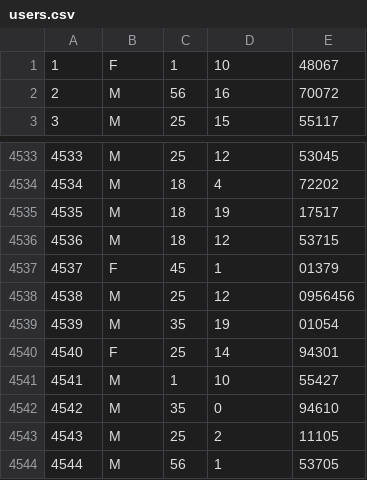
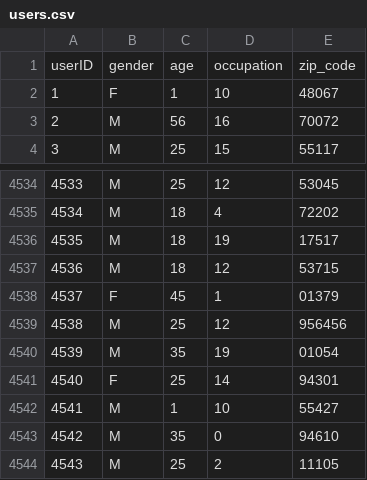
Before and after one commit to jeffdavidson343/movie_reccomendation_project, a CSV file: users.csv, drawn as a sheet; only a part is shown, gaps mark what is left out; the shorter side is filled out with more unchanged rows.

```diff
--- a/users.csv
+++ b/users.csv
@@ -1 +1,2 @@
+userID,gender,age,occupation,zip_code
 1,F,1,10,48067
@@ -4537,3 +4538,3 @@
 4537,F,45,1,01379
-4538,M,25,12,0956456
+4538,M,25,12,956456
 4539,M,35,19,01054
```
Also changed, not shown: 3 other files.
